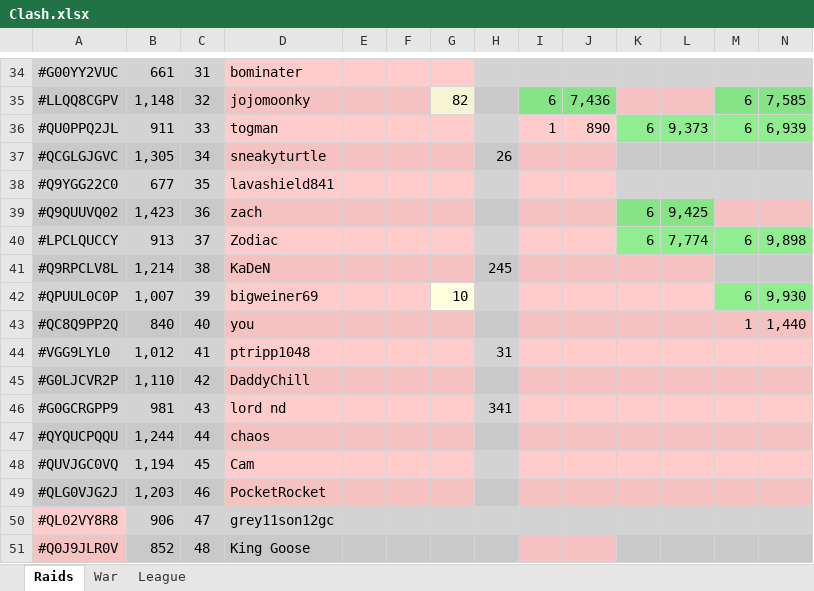
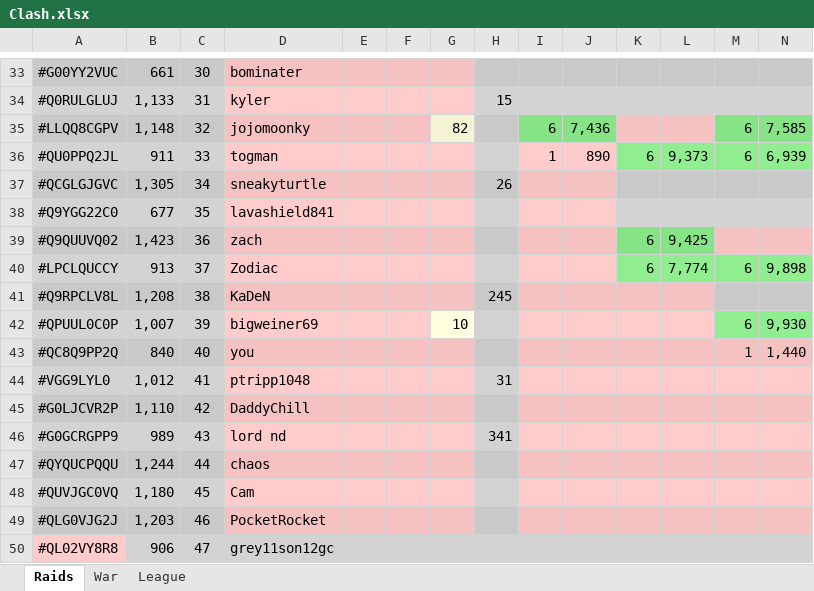
Before and after one commit to KYANI7E/Clans, an Excel workbook: Clash.xlsx, sheet Raids, drawn as a sheet; only a part is shown, gaps mark what is left out; the shorter side is filled out with more unchanged rows; values as stored, in another font and other column widths than the file's, no borders; addresses are those after the commit; rows hold the shown columns only; the diff covers the shown part only; the diff names each change by its address in the sheet, - before the commit and + after, or states it on an @@ line.

```diff
--- a/Clash.xlsx (sheet Raids)
+++ b/Clash.xlsx (sheet Raids)
-C33: 31
+C33: 30
+row 34: #Q0RULGLUJ | 1,133 | 31 | kyler |  |  |  | 15
-B41: 1,214
+B41: 1,208
-B46: 981
+B46: 989
-B48: 1,194
+B48: 1,180
```
Also changed, not shown: 2 added rows, 3 removed rows and 14 edited cells elsewhere in this sheet.
